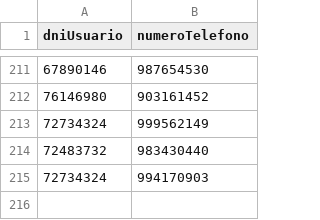
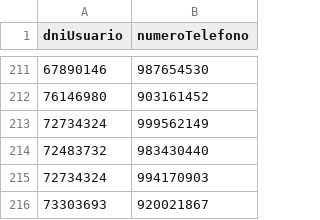
Before and after one commit to LZBZ-1/Evaluacion-De-Telefonos, a CSV file: Data/usuarioTelefono.csv, drawn as a sheet; only a part is shown, gaps mark what is left out; the diff names each change by its address in the sheet, - before the commit and + after, or states it on an @@ line.

```diff
--- a/Data/usuarioTelefono.csv
+++ b/Data/usuarioTelefono.csv
+row 216: 73303693 | 920021867
```
Also changed, not shown: Data/telefono.csv, Data/usuario.csv, 4 other files.
